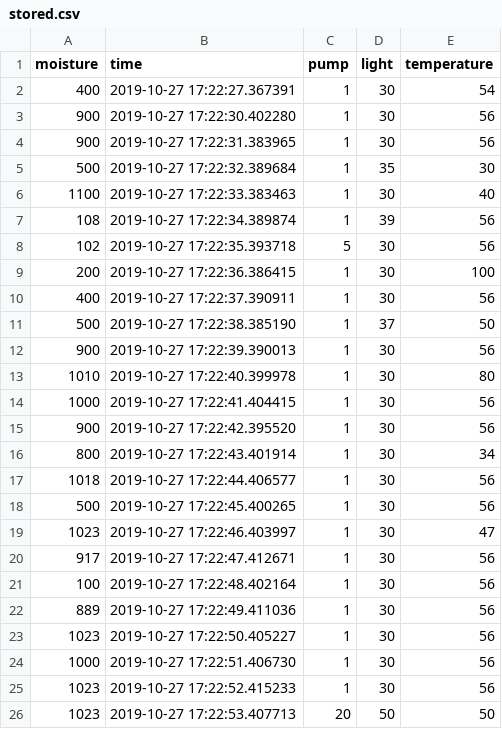
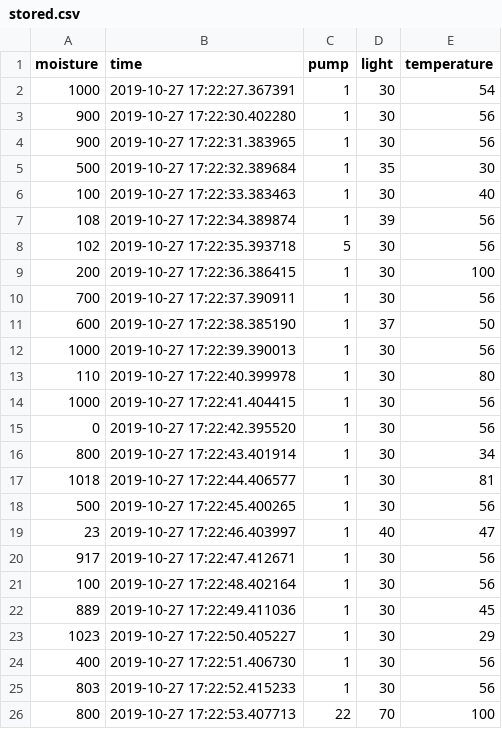
Before and after one commit to ltdiadams/Garden-Bot-3000, a CSV file: media/stored.csv, drawn as a sheet.

```diff
--- a/media/stored.csv
+++ b/media/stored.csv
@@ -1,3 +1,3 @@
 moisture,time,pump,light,temperature
-400,2019-10-27 17:22:27.367391,1,30,54
+1000,2019-10-27 17:22:27.367391,1,30,54
 900,2019-10-27 17:22:30.402280,1,30,56
@@ -5,3 +5,3 @@ moisture,time,pump,light,temperature
 500,2019-10-27 17:22:32.389684,1,35,30
-1100,2019-10-27 17:22:33.383463,1,30,40
+100,2019-10-27 17:22:33.383463,1,30,40
 108,2019-10-27 17:22:34.389874,1,39,56
@@ -9,18 +9,18 @@ moisture,time,pump,light,temperature
 200,2019-10-27 17:22:36.386415,1,30,100
-400,2019-10-27 17:22:37.390911,1,30,56
-500,2019-10-27 17:22:38.385190,1,37,50
-900,2019-10-27 17:22:39.390013,1,30,56
-1010,2019-10-27 17:22:40.399978,1,30,80
+700,2019-10-27 17:22:37.390911,1,30,56
+600,2019-10-27 17:22:38.385190,1,37,50
+1000,2019-10-27 17:22:39.390013,1,30,56
+110,2019-10-27 17:22:40.399978,1,30,80
 1000,2019-10-27 17:22:41.404415,1,30,56
-900,2019-10-27 17:22:42.395520,1,30,56
+0,2019-10-27 17:22:42.395520,1,30,56
 800,2019-10-27 17:22:43.401914,1,30,34
-1018,2019-10-27 17:22:44.406577,1,30,56
+1018,2019-10-27 17:22:44.406577,1,30,81
 500,2019-10-27 17:22:45.400265,1,30,56
-1023,2019-10-27 17:22:46.403997,1,30,47
+23,2019-10-27 17:22:46.403997,1,40,47
 917,2019-10-27 17:22:47.412671,1,30,56
 100,2019-10-27 17:22:48.402164,1,30,56
-889,2019-10-27 17:22:49.411036,1,30,56
-1023,2019-10-27 17:22:50.405227,1,30,56
-1000,2019-10-27 17:22:51.406730,1,30,56
-1023,2019-10-27 17:22:52.415233,1,30,56
-1023,2019-10-27 17:22:53.407713,20,50,50
+889,2019-10-27 17:22:49.411036,1,30,45
+1023,2019-10-27 17:22:50.405227,1,30,29
+400,2019-10-27 17:22:51.406730,1,30,56
+803,2019-10-27 17:22:52.415233,1,30,56
+800,2019-10-27 17:22:53.407713,22,70,100
```
Also changed, not shown: 2 other files.
